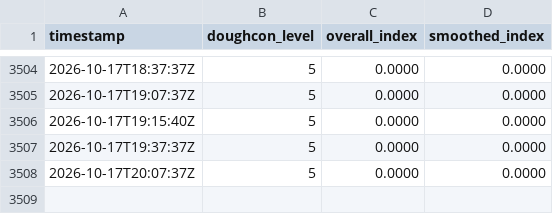
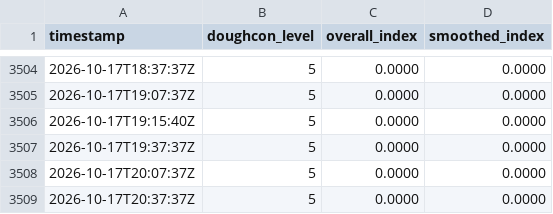
Before and after one commit to HJKUNST/doughcon-level-collector, a CSV file: data/doughcon_raw.csv, drawn as a sheet; only a part is shown, gaps mark what is left out; the diff names each change by its address in the sheet, - before the commit and + after, or states it on an @@ line.

Commit message:
chore(data): collect doughcon @ 2026-10-17T20:37:37Z [worker]

```diff
--- a/data/doughcon_raw.csv
+++ b/data/doughcon_raw.csv
+row 3509: 2026-10-17T20:37:37Z | 5 | 0.0000 | 0.0000
```
